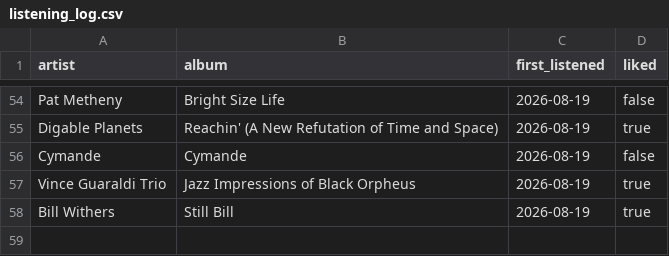
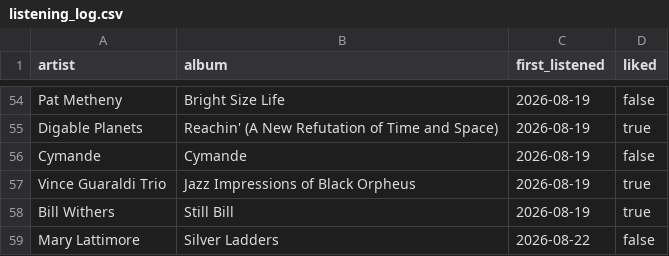
Before and after one commit to mschachner/ultrafilter, a CSV file: listening_log.csv, drawn as a sheet; only a part is shown, gaps mark what is left out.

Commit message:
Update listening log

```diff
--- a/listening_log.csv
+++ b/listening_log.csv
@@ -58 +58,2 @@ Vince Guaraldi Trio,Jazz Impressions of Black Orpheus,2026-08-19,true
 Bill Withers,Still Bill,2026-08-19,true
+Mary Lattimore,Silver Ladders,2026-08-22,false
```
